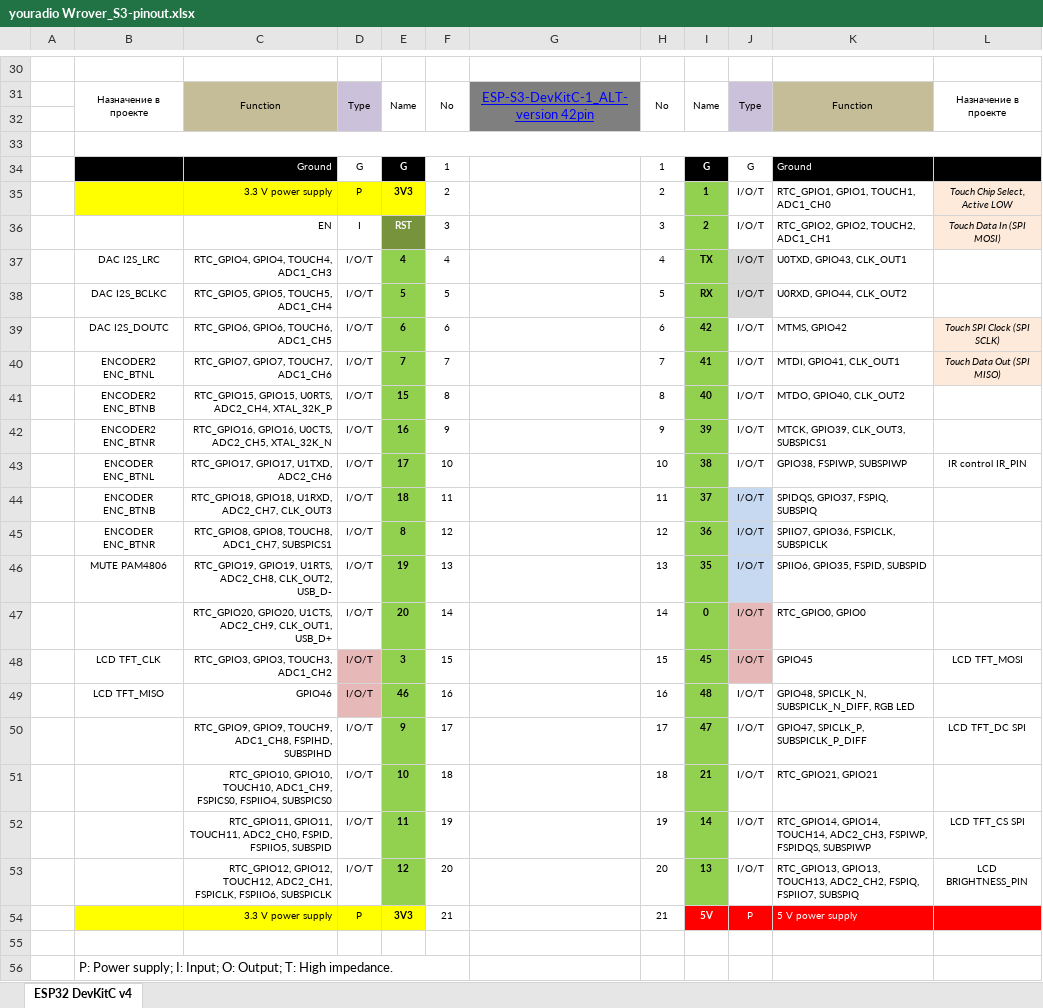
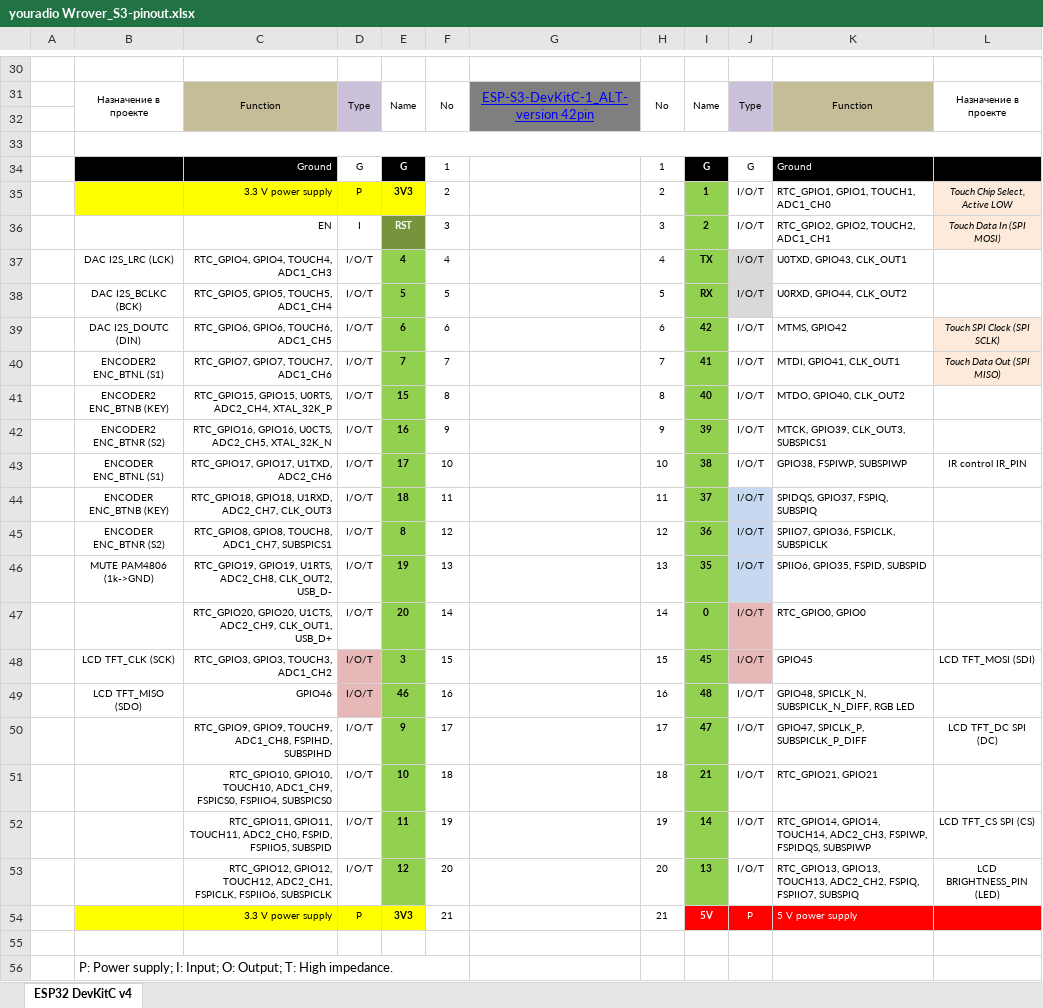
Before and after one commit to AlexandreZaytsev/git_yoRadio_Wrover_S3, an Excel workbook: other/youradio Wrover_S3-pinout.xlsx, sheet ESP32 DevKitC v4, drawn as a sheet; only a part is shown, gaps mark what is left out; values as stored, in another font and other column widths than the file's, no borders; charts and pictures not drawn; the diff covers the shown part only; the diff names each change by its address in the sheet, - before the commit and + after, or states it on an @@ line.

```diff
--- a/other/youradio Wrover_S3-pinout.xlsx (sheet ESP32 DevKitC v4)
+++ b/other/youradio Wrover_S3-pinout.xlsx (sheet ESP32 DevKitC v4)
-B37: DAC I2S_LRC
+B37: DAC I2S_LRC (LCK)
-B38: DAC I2S_BCLKC
+B38: DAC I2S_BCLKC (BCK)
-B39: DAC I2S_DOUTC
+B39: DAC I2S_DOUTC (DIN)
-B40: ENCODER2 ENC_BTNL
+B40: ENCODER2 ENC_BTNL (S1)
-B41: ENCODER2 ENC_BTNB
+B41: ENCODER2 ENC_BTNB (KEY)
-B42: ENCODER2 ENC_BTNR
+B42: ENCODER2 ENC_BTNR (S2)
-B43: ENCODER ENC_BTNL
+B43: ENCODER ENC_BTNL (S1)
-B44: ENCODER ENC_BTNB
+B44: ENCODER ENC_BTNB (KEY)
-B45: ENCODER ENC_BTNR
+B45: ENCODER ENC_BTNR (S2)
-B46: MUTE PAM4806
+B46: MUTE PAM4806 (1k->GND)
-B48: LCD TFT_CLK
+B48: LCD TFT_CLK (SCK)
-L48: LCD TFT_MOSI
+L48: LCD TFT_MOSI (SDI)
-B49: LCD TFT_MISO
+B49: LCD TFT_MISO (SDO)
-L50: LCD TFT_DC SPI
+L50: LCD TFT_DC SPI (DC)
-L52: LCD TFT_CS SPI
+L52: LCD TFT_CS SPI (CS)
-L53: LCD BRIGHTNESS_PIN
+L53: LCD BRIGHTNESS_PIN (LED)
```
Also changed, not shown: 17 edited cells elsewhere in this sheet, charts or pictures.
